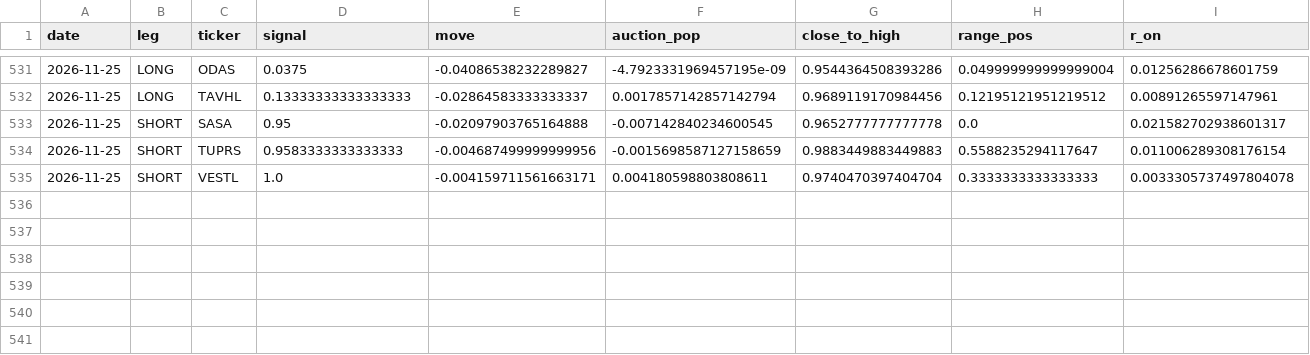
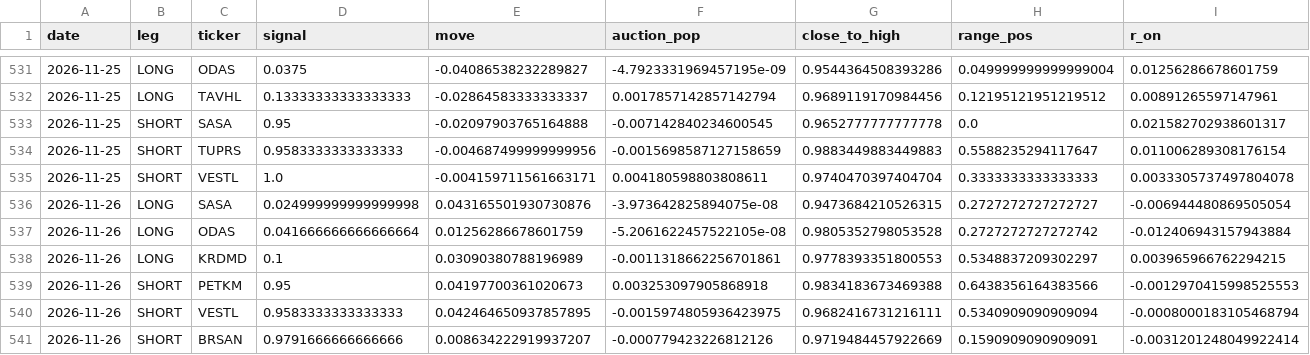
Before and after one commit to Edi-gzl/bist-strategies, a CSV file: ens5/out/ens5_picks.csv, drawn as a sheet; only a part is shown, gaps mark what is left out; rows hold the shown columns only; the diff names each change by its address in the sheet, - before the commit and + after, or states it on an @@ line.

```diff
--- a/ens5/out/ens5_picks.csv
+++ b/ens5/out/ens5_picks.csv
+row 536: 2026-11-26 | LONG | SASA | 0.024999999999999998 | 0.043165501930730876 | -3.973642825894075e-08 | 0.9473684210526315 | 0.2727272727272727 | -0.006944480869505054
+row 537: 2026-11-26 | LONG | ODAS | 0.041666666666666664 | 0.01256286678601759 | -5.2061622457522105e-08 | 0.9805352798053528 | 0.2727272727272742 | -0.012406943157943884
+row 538: 2026-11-26 | LONG | KRDMD | 0.1 | 0.03090380788196989 | -0.0011318662256701861 | 0.9778393351800553 | 0.5348837209302297 | 0.003965966762294215
+row 539: 2026-11-26 | SHORT | PETKM | 0.95 | 0.04197700361020673 | 0.003253097905868918 | 0.9834183673469388 | 0.6438356164383566 | -0.0012970415998525553
+row 540: 2026-11-26 | SHORT | VESTL | 0.9583333333333333 | 0.042464650937857895 | -0.0015974805936423975 | 0.9682416731216111 | 0.5340909090909094 | -0.0008000183105468794
+row 541: 2026-11-26 | SHORT | BRSAN | 0.9791666666666666 | 0.008634222919937207 | -0.000779423226812126 | 0.9719484457922669 | 0.1590909090909091 | -0.0031201248049922414
```
Also changed, not shown: ens5/out/ens5_daily.csv, ens5/out/ens5_pending.csv, 9 other files.
